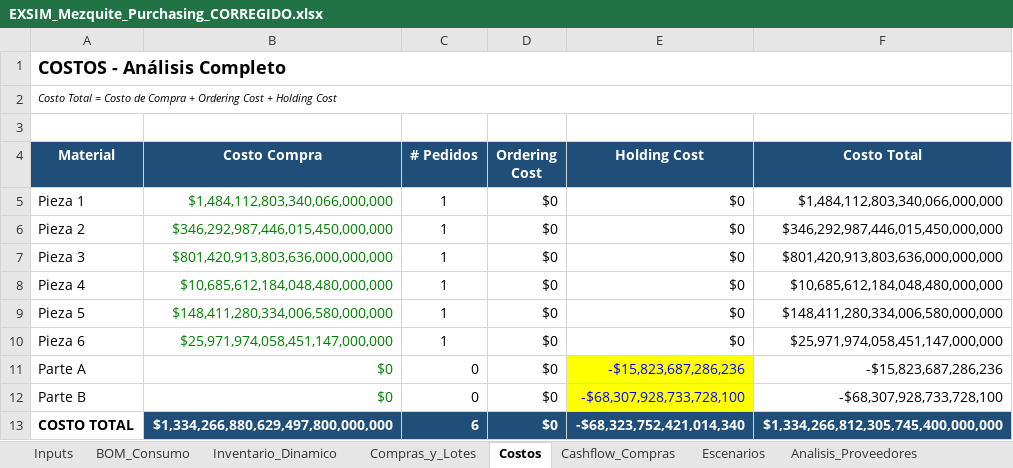
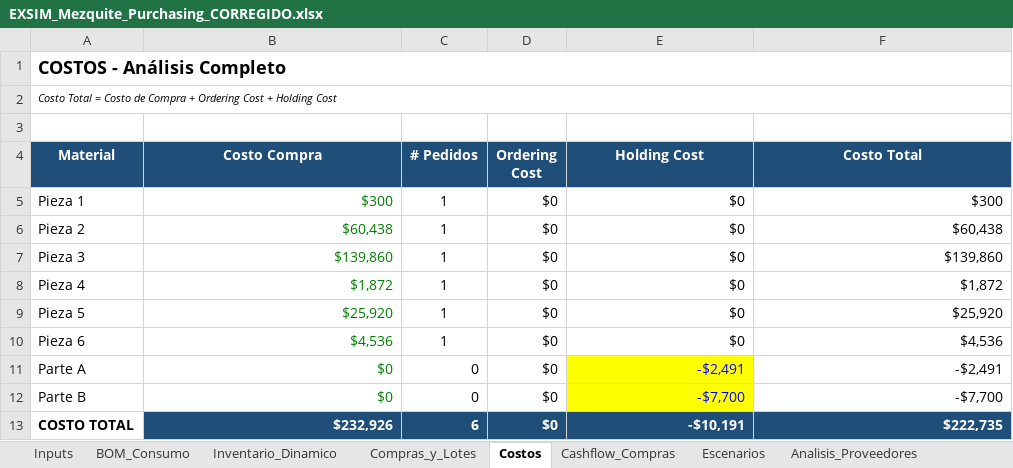
Before and after one commit to albertoquiroga-ctrl/BusinessSim, an Excel workbook: EXSIM_Mezquite_Purchasing_CORREGIDO.xlsx, sheet Costos, drawn as a sheet; values as stored, in another font and other column widths than the file's, no borders; the diff names each change by its address in the sheet, - before the commit and + after, or states it on an @@ line.

```diff
--- a/EXSIM_Mezquite_Purchasing_CORREGIDO.xlsx (sheet Costos)
+++ b/EXSIM_Mezquite_Purchasing_CORREGIDO.xlsx (sheet Costos)
-B5 (Costo Compra): $1,484,112,803,340,066,000,000
+B5 (Costo Compra): $300
-F5 (Costo Total): $1,484,112,803,340,066,000,000
+F5 (Costo Total): $300
-B6 (Costo Compra): $346,292,987,446,015,450,000,000
+B6 (Costo Compra): $60,438
-F6 (Costo Total): $346,292,987,446,015,450,000,000
+F6 (Costo Total): $60,438
-B7 (Costo Compra): $801,420,913,803,636,000,000,000
+B7 (Costo Compra): $139,860
-F7 (Costo Total): $801,420,913,803,636,000,000,000
+F7 (Costo Total): $139,860
-B8 (Costo Compra): $10,685,612,184,048,480,000,000
+B8 (Costo Compra): $1,872
-F8 (Costo Total): $10,685,612,184,048,480,000,000
+F8 (Costo Total): $1,872
-B9 (Costo Compra): $148,411,280,334,006,580,000,000
+B9 (Costo Compra): $25,920
-F9 (Costo Total): $148,411,280,334,006,580,000,000
+F9 (Costo Total): $25,920
-B10 (Costo Compra): $25,971,974,058,451,147,000,000
+B10 (Costo Compra): $4,536
-F10 (Costo Total): $25,971,974,058,451,147,000,000
+F10 (Costo Total): $4,536
-E11 (Holding Cost): -$15,823,687,286,236
+E11 (Holding Cost): -$2,491
-F11 (Costo Total): -$15,823,687,286,236
+F11 (Costo Total): -$2,491
-E12 (Holding Cost): -$68,307,928,733,728,100
+E12 (Holding Cost): -$7,700
-F12 (Costo Total): -$68,307,928,733,728,100
+F12 (Costo Total): -$7,700
-B13 (Costo Compra): $1,334,266,880,629,497,800,000,000
+B13 (Costo Compra): $232,926
-E13 (Holding Cost): -$68,323,752,421,014,340
+E13 (Holding Cost): -$10,191
-F13 (Costo Total): $1,334,266,812,305,745,400,000,000
+F13 (Costo Total): $222,735
```
Also changed, not shown: sheet Inventario_Dinamico, sheet Reconciliacion, sheet Riesgo_Proveedor_B, sheet Cashflow_Integrado, sheet BOM_Consumo, sheet Compras_y_Lotes, 5 more sheets, formulas that keep their value.
